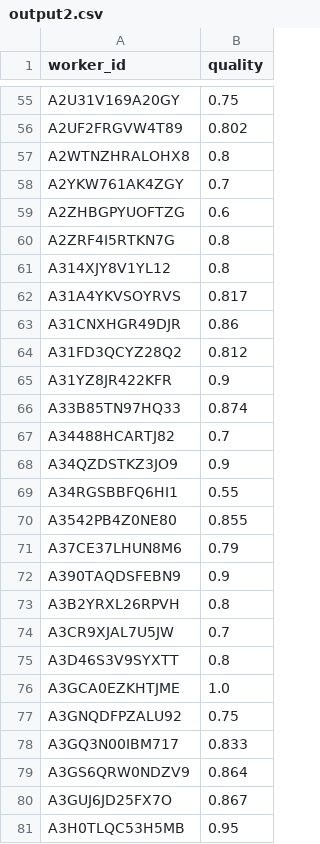
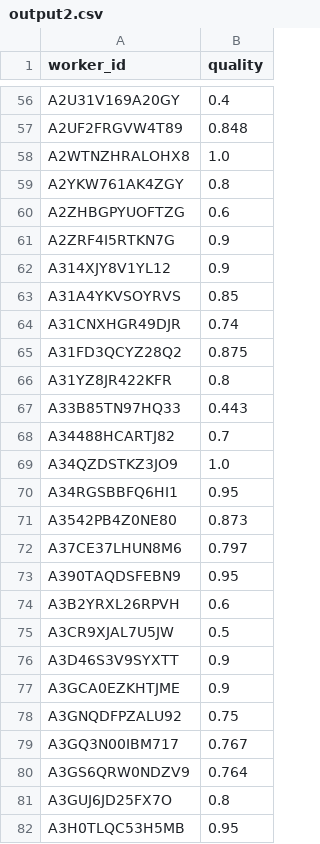
Before and after one commit to w-sheng/nets213-hw7, a CSV file: output2.csv, drawn as a sheet; only a part is shown, gaps mark what is left out; addresses are those after the commit; the diff covers the shown part only; the diff names each change by its address in the sheet, - before the commit and + after, or states it on an @@ line.

```diff
--- a/output2.csv
+++ b/output2.csv
-B56 (quality): 0.75
+B56 (quality): 0.4
-B57 (quality): 0.802
+B57 (quality): 0.848
-B58 (quality): 0.8
+B58 (quality): 1.0
-B59 (quality): 0.7
+B59 (quality): 0.8
-B61:B62 (quality): 0.8
+B61:B62 (quality): 0.9
-B63 (quality): 0.817
+B63 (quality): 0.85
-B64 (quality): 0.86
+B64 (quality): 0.74
-B65 (quality): 0.812
+B65 (quality): 0.875
-B66 (quality): 0.9
+B66 (quality): 0.8
-B67 (quality): 0.874
+B67 (quality): 0.443
-B69 (quality): 0.9
+B69 (quality): 1.0
-B70 (quality): 0.55
+B70 (quality): 0.95
-B71 (quality): 0.855
+B71 (quality): 0.873
-B72 (quality): 0.79
+B72 (quality): 0.797
-B73 (quality): 0.9
+B73 (quality): 0.95
-B74 (quality): 0.8
+B74 (quality): 0.6
-B75 (quality): 0.7
+B75 (quality): 0.5
-B76 (quality): 0.8
+B76 (quality): 0.9
-B77 (quality): 1.0
+B77 (quality): 0.9
-B79 (quality): 0.833
+B79 (quality): 0.767
-B80 (quality): 0.864
+B80 (quality): 0.764
-B81 (quality): 0.867
+B81 (quality): 0.8
```
Also changed, not shown: 1 added row and 77 edited cells elsewhere in this file, output3.csv, output4.csv, 2 other files.
